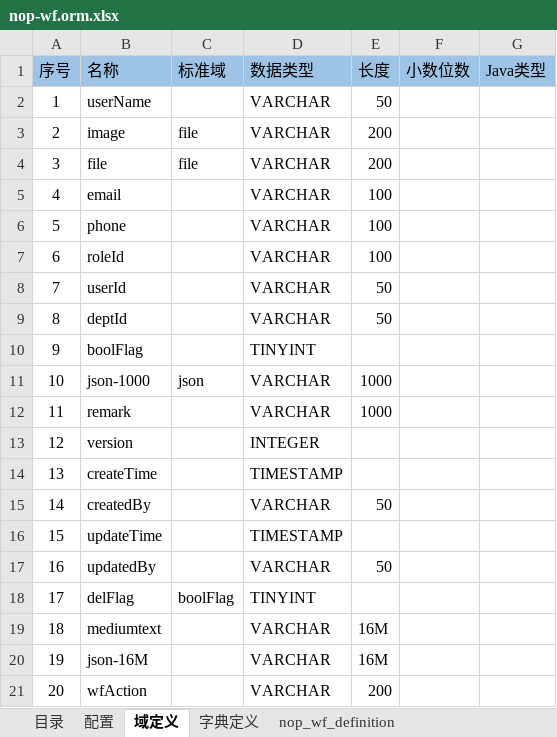
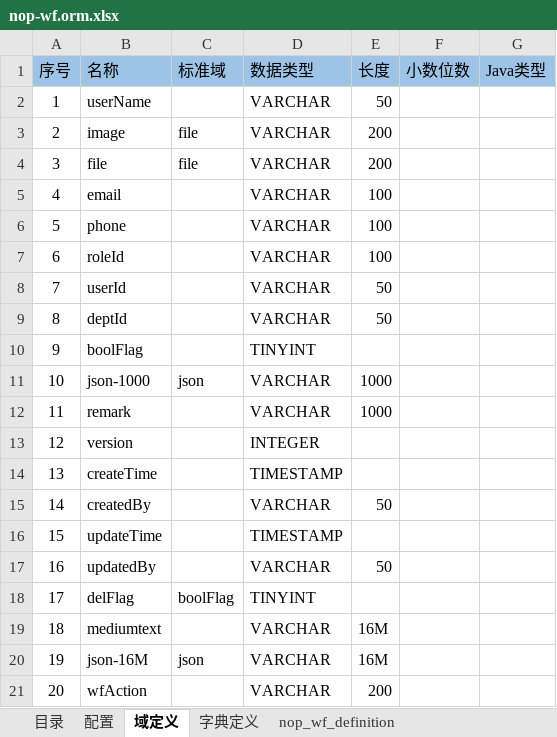
Before and after one commit to entropy-cloud/nop-entropy, an Excel workbook: nop-wf/model/nop-wf.orm.xlsx, sheet 域定义, drawn as a sheet; values as stored, in another font and other column widths than the file's, no borders; the diff names each change by its address in the sheet, - before the commit and + after, or states it on an @@ line.

```diff
--- a/nop-wf/model/nop-wf.orm.xlsx (sheet 域定义)
+++ b/nop-wf/model/nop-wf.orm.xlsx (sheet 域定义)
-C20 (标准域): (empty)
+C20 (标准域): json
```
Also changed, not shown: sheet nop_wf_dyn_entity, sheet nop_wf_page, 23 other files.
